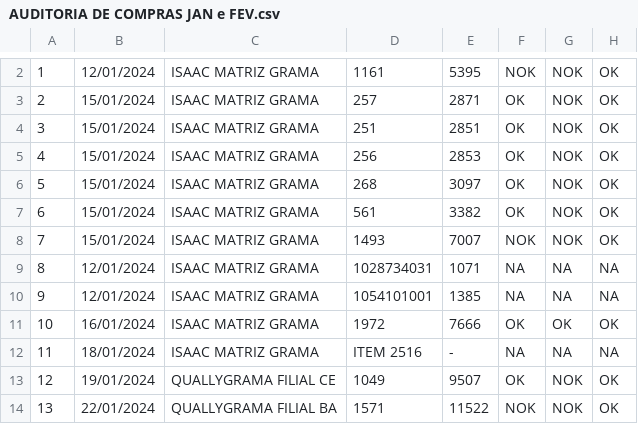
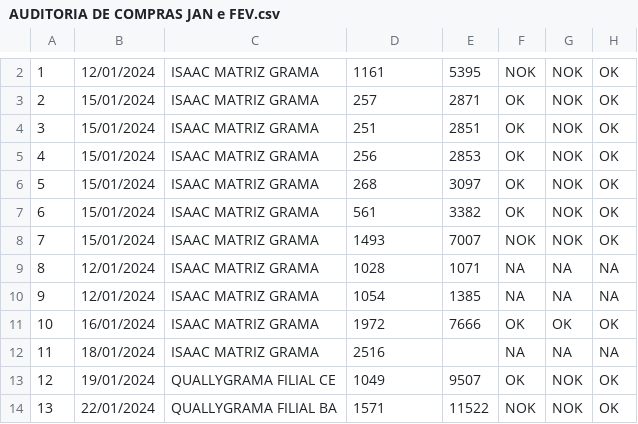
Before and after one commit to giofalc/meuprojeto, a CSV file: AUDITORIA DE COMPRAS JAN e FEV.csv, drawn as a sheet; only a part is shown, gaps mark what is left out; the diff covers the shown part only; the diff names each change by its address in the sheet, - before the commit and + after, or states it on an @@ line.

Commit message:
Add files via upload

```diff
--- a/AUDITORIA DE COMPRAS JAN e FEV.csv
+++ b/AUDITORIA DE COMPRAS JAN e FEV.csv
-D9: 1028734031
+D9: 1028
-D10: 1054101001
+D10: 1054
-D12: ITEM 2516
+D12: 2516
-E12: -
+E12: (empty)
```
Also changed, not shown: 22 edited cells elsewhere in this file.
